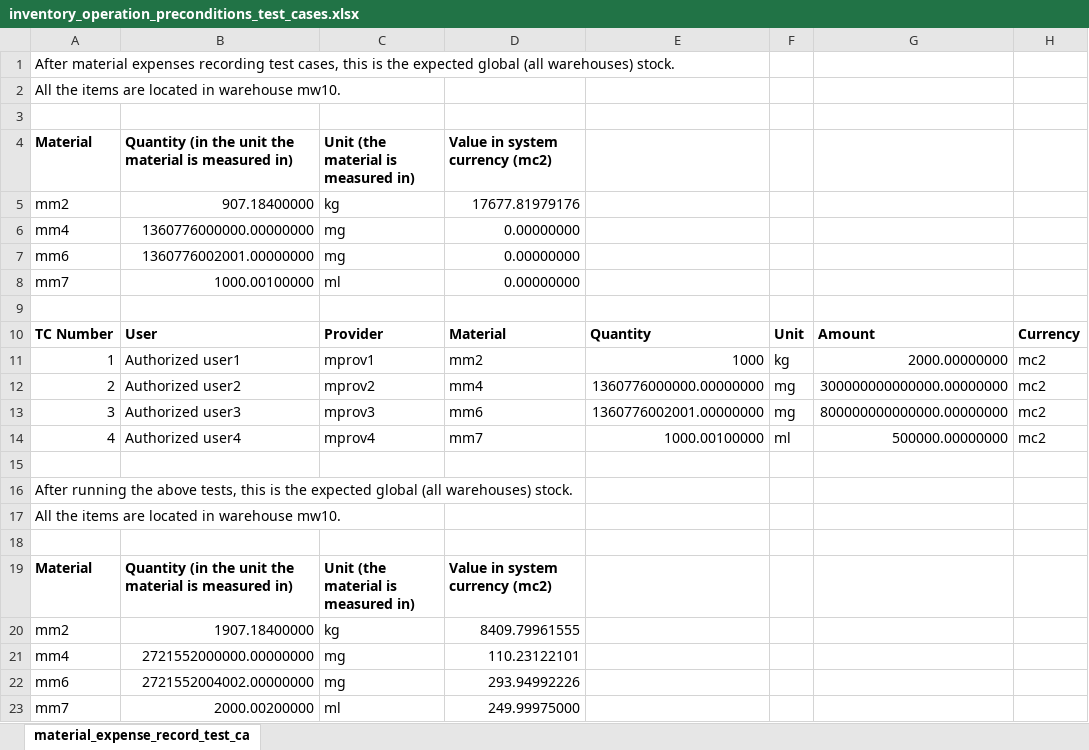
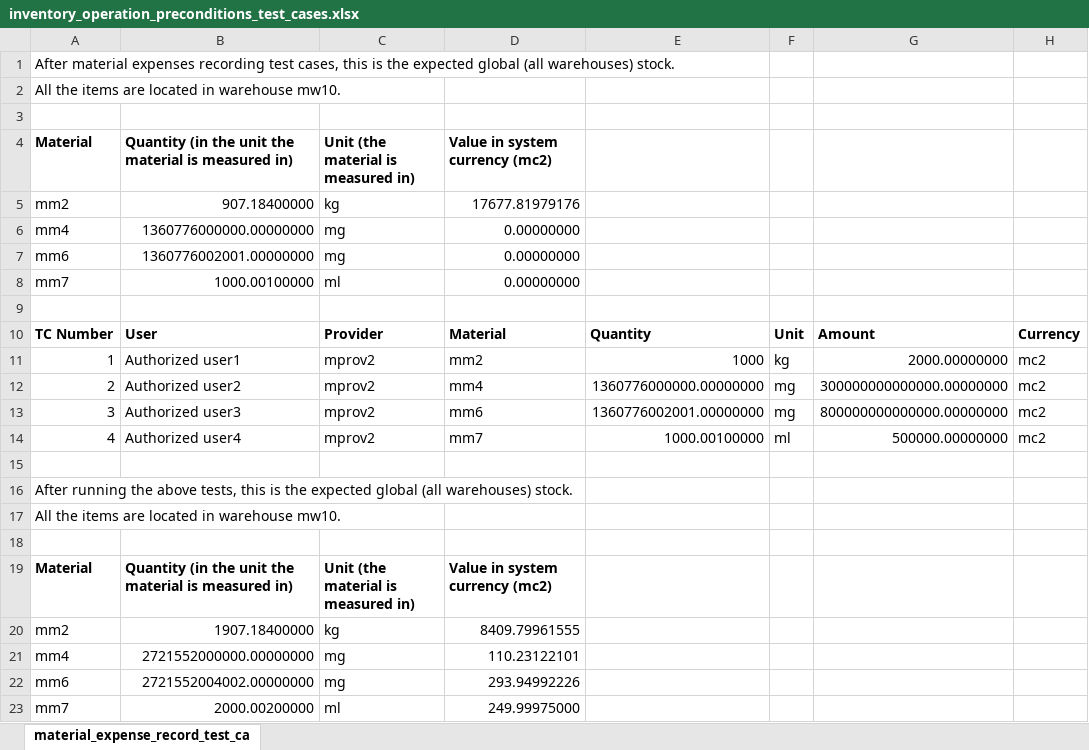
Before and after one commit to syscoopco/soberano, an Excel workbook: soberano/test_cases/inventory_operation_preconditions_test_cases.xlsx, sheet material_expense_record_test_ca, drawn as a sheet; only a part is shown; values as stored, in another font and other column widths than the file's, no borders; the diff names each change by its address in the sheet, - before the commit and + after, or states it on an @@ line.

Commit message:
process run recording completed

```diff
--- a/soberano/test_cases/inventory_operation_preconditions_test_cases.xlsx (sheet material_expense_record_test_ca)
+++ b/soberano/test_cases/inventory_operation_preconditions_test_cases.xlsx (sheet material_expense_record_test_ca)
-C11: mprov1
+C11: mprov2
-C13: mprov3
+C13: mprov2
-C14: mprov4
+C14: mprov2
```
Also changed, not shown: 23 other files.
